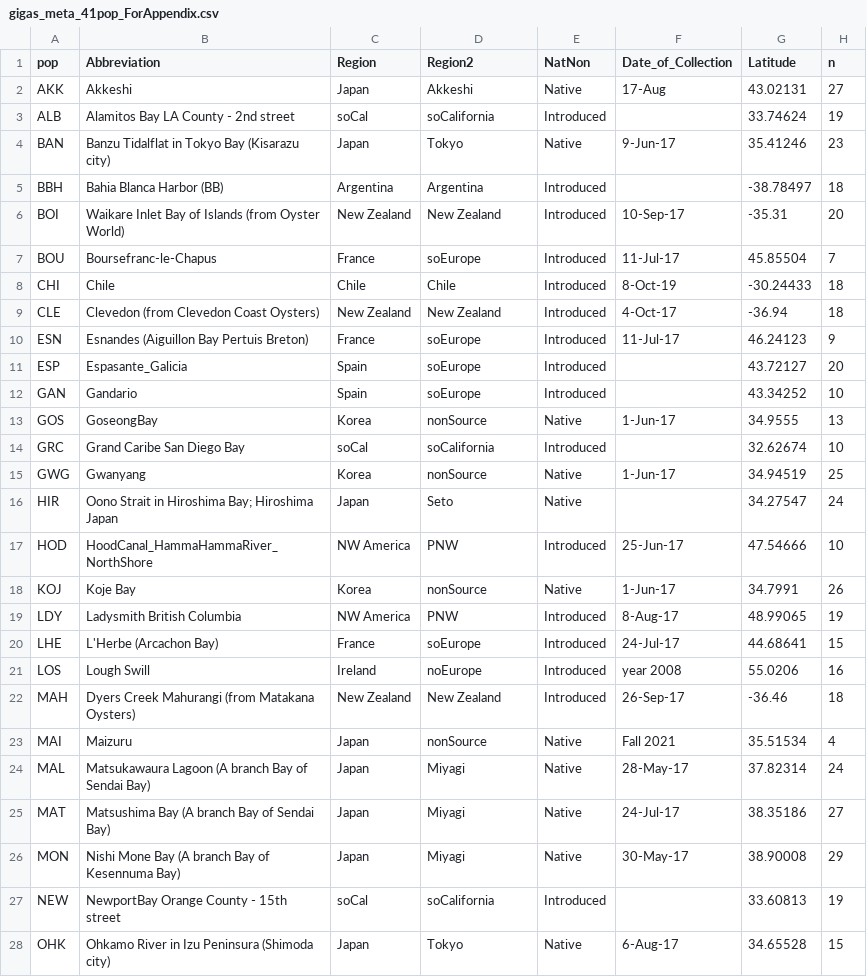
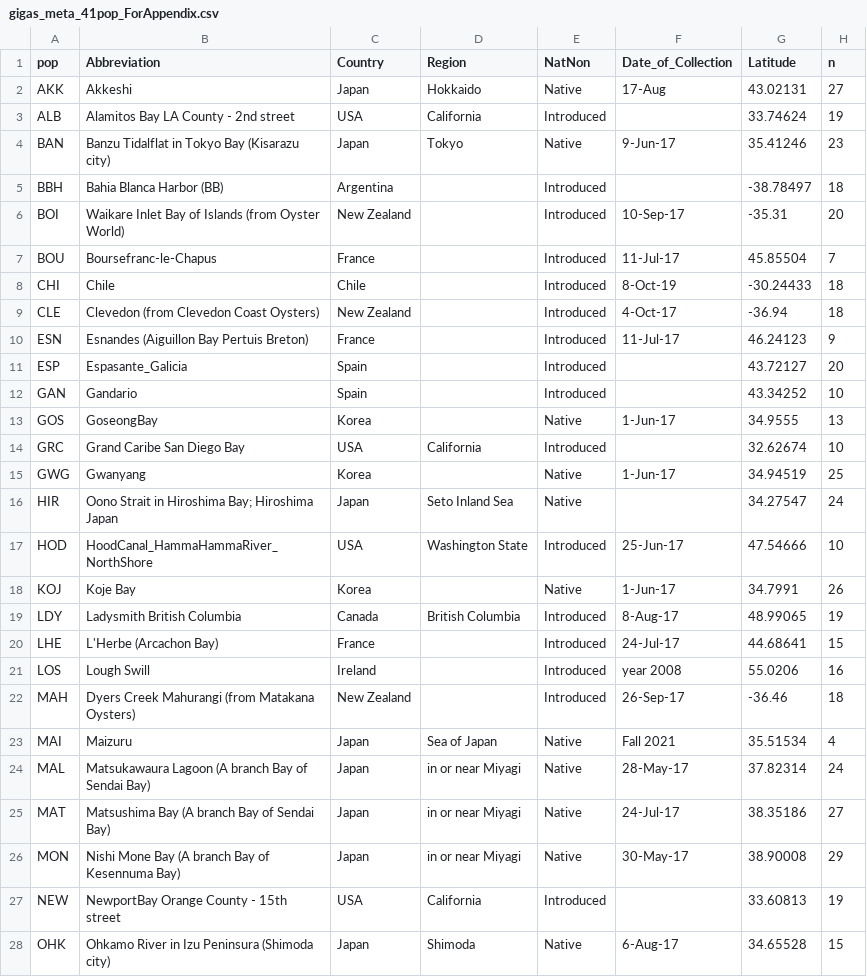
Before and after one commit to esotka/gigas-popgen, a CSV file: FINALFIGS/gigas_meta_41pop_ForAppendix.csv, drawn as a sheet; only a part is shown; the diff covers the shown part only; the diff names each change by its address in the sheet, - before the commit and + after, or states it on an @@ line.

```diff
--- a/FINALFIGS/gigas_meta_41pop_ForAppendix.csv
+++ b/FINALFIGS/gigas_meta_41pop_ForAppendix.csv
-C1: Region
+C1: Country
-D1: Region2
+D1: Region
-D2 (Region): Akkeshi
+D2 (Region): Hokkaido
-C3 (Country): soCal
+C3 (Country): USA
-D3 (Region): soCalifornia
+D3 (Region): California
-D5 (Region): Argentina
+D5 (Region): (empty)
-D6 (Region): New Zealand
+D6 (Region): (empty)
-D7 (Region): soEurope
+D7 (Region): (empty)
-D8 (Region): Chile
+D8 (Region): (empty)
-D9 (Region): New Zealand
+D9 (Region): (empty)
-D10:D12 (Region): soEurope
+D10:D12 (Region): (empty)
-D13 (Region): nonSource
+D13 (Region): (empty)
-C14 (Country): soCal
+C14 (Country): USA
-D14 (Region): soCalifornia
+D14 (Region): California
-D15 (Region): nonSource
+D15 (Region): (empty)
-D16 (Region): Seto
+D16 (Region): Seto Inland Sea
-C17 (Country): NW America
+C17 (Country): USA
-D17 (Region): PNW
+D17 (Region): Washington State
-D18 (Region): nonSource
+D18 (Region): (empty)
-C19 (Country): NW America
+C19 (Country): Canada
-D19 (Region): PNW
+D19 (Region): British Columbia
-D20 (Region): soEurope
+D20 (Region): (empty)
-D21 (Region): noEurope
+D21 (Region): (empty)
-D22 (Region): New Zealand
+D22 (Region): (empty)
-D23 (Region): nonSource
+D23 (Region): Sea of Japan
-D24:D26 (Region): Miyagi
+D24:D26 (Region): in or near Miyagi
-C27 (Country): soCal
+C27 (Country): USA
-D27 (Region): soCalifornia
+D27 (Region): California
-D28 (Region): Tokyo
+D28 (Region): Shimoda
```
Also changed, not shown: 16 edited cells elsewhere in this file, FINALFIGS/TableS1.csv.
